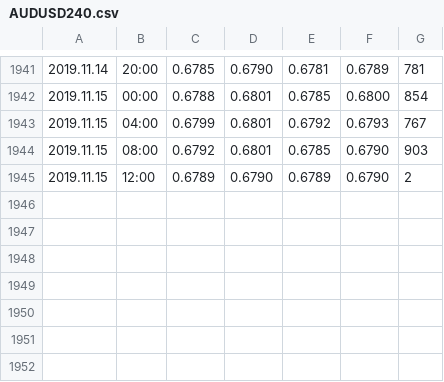
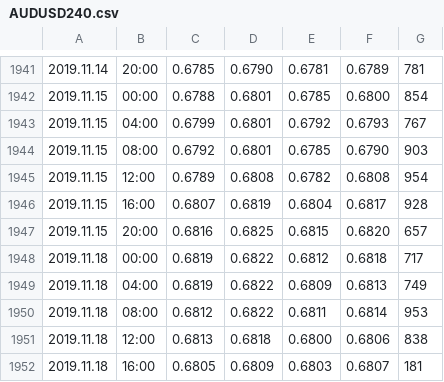
Before and after one commit to singlrplayer/opt, a CSV file: AUDUSD_MT4/AUDUSD240.csv, drawn as a sheet; only a part is shown, gaps mark what is left out.

Commit message:
data upd

```diff
--- a/AUDUSD_MT4/AUDUSD240.csv
+++ b/AUDUSD_MT4/AUDUSD240.csv
@@ -1944,2 +1944,9 @@
 2019.11.15,08:00,0.6792,0.6801,0.6785,0.6790,903
-2019.11.15,12:00,0.6789,0.6790,0.6789,0.6790,2
+2019.11.15,12:00,0.6789,0.6808,0.6782,0.6808,954
+2019.11.15,16:00,0.6807,0.6819,0.6804,0.6817,928
+2019.11.15,20:00,0.6816,0.6825,0.6815,0.6820,657
+2019.11.18,00:00,0.6819,0.6822,0.6812,0.6818,717
+2019.11.18,04:00,0.6819,0.6822,0.6809,0.6813,749
+2019.11.18,08:00,0.6812,0.6822,0.6811,0.6814,953
+2019.11.18,12:00,0.6813,0.6818,0.6800,0.6806,838
+2019.11.18,16:00,0.6805,0.6809,0.6803,0.6807,181
```
Also changed, not shown: 13 other files.
